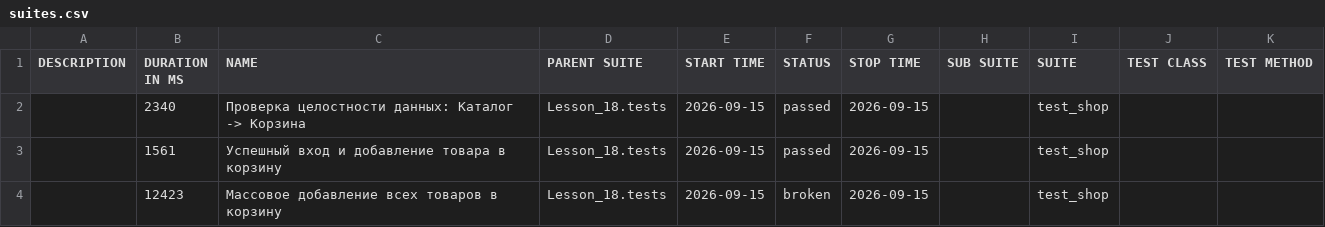
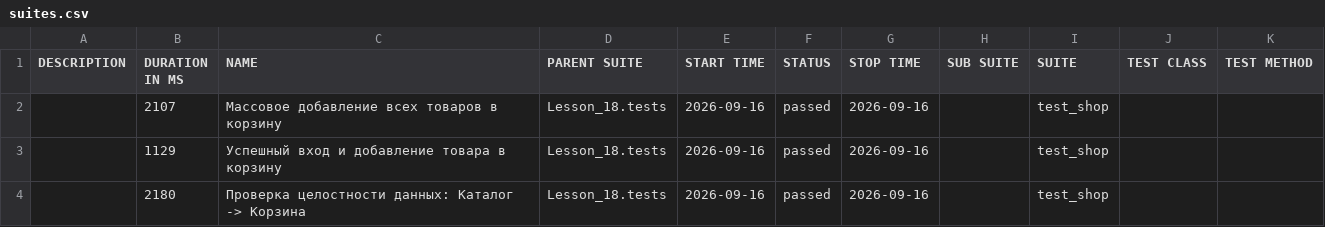
Before and after one commit to Ar4ipraha/automation, a CSV file: data/suites.csv, drawn as a sheet.

```diff
--- a/data/suites.csv
+++ b/data/suites.csv
@@ -1,4 +1,4 @@
 "DESCRIPTION","DURATION IN MS","NAME","PARENT SUITE","START TIME","STATUS","STOP TIME","SUB SUITE","SUITE","TEST CLASS","TEST METHOD"
-"","2340","Проверка целостности данных: Каталог -> Корзина","Lesson_18.tests","2026-09-15","passed","2026-09-15","","test_shop","",""
-"","1561","Успешный вход и добавление товара в корзину","Lesson_18.tests","2026-09-15","passed","2026-09-15","","test_shop","",""
-"","12423","Массовое добавление всех товаров в корзину","Lesson_18.tests","2026-09-15","broken","2026-09-15","","test_shop","",""
+"","2107","Массовое добавление всех товаров в корзину","Lesson_18.tests","2026-09-16","passed","2026-09-16","","test_shop","",""
+"","1129","Успешный вход и добавление товара в корзину","Lesson_18.tests","2026-09-16","passed","2026-09-16","","test_shop","",""
+"","2180","Проверка целостности данных: Каталог -> Корзина","Lesson_18.tests","2026-09-16","passed","2026-09-16","","test_shop","",""
```
Also changed, not shown: data/behaviors.csv, 56 other files.
